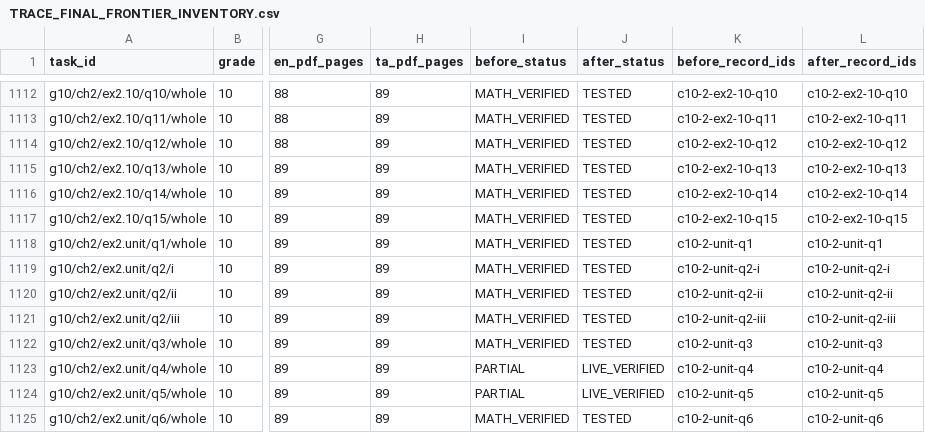
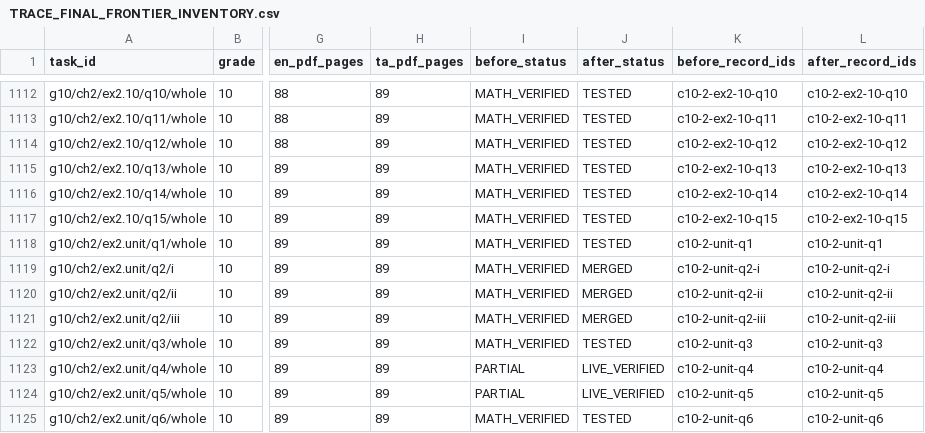
Before and after one commit to vigneswaranmba20-afk/Triggle, a CSV file: docs/trace/final-frontier/TRACE_FINAL_FRONTIER_INVENTORY.csv, drawn as a sheet; only a part is shown, gaps mark what is left out; the diff names each change by its address in the sheet, - before the commit and + after, or states it on an @@ line.

Commit message:
Record PR #459 merge and pending Pages verification

```diff
--- a/docs/trace/final-frontier/TRACE_FINAL_FRONTIER_INVENTORY.csv
+++ b/docs/trace/final-frontier/TRACE_FINAL_FRONTIER_INVENTORY.csv
-J1119:J1121 (after_status): TESTED
+J1119:J1121 (after_status): MERGED
```
Also changed, not shown: 3 other files.
